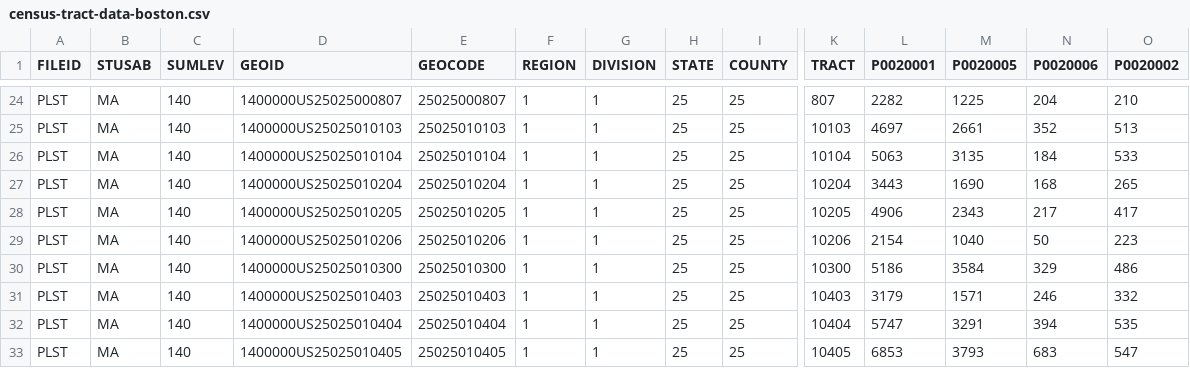
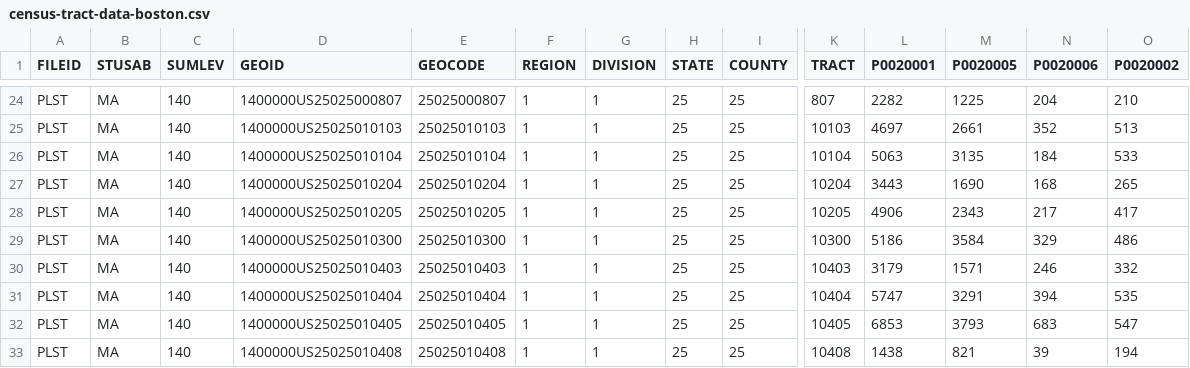
Before and after one commit to blairw37/PPUA5262, a CSV file: census-tract-data-boston.csv, drawn as a sheet; only a part is shown, gaps mark what is left out; the shorter side is filled out with more unchanged rows; rows hold the shown columns only; the diff names each change by its address in the sheet, - before the commit and + after, or states it on an @@ line.

```diff
--- a/census-tract-data-boston.csv
+++ b/census-tract-data-boston.csv
-row 29: PLST | MA | 140 | 1400000US25025010206 | 25025010206 | 1 | 1 | 25 | 25 | 10206 | 2154 | 1040 | 50 | 223
```
Also changed, not shown: 3 other files.
